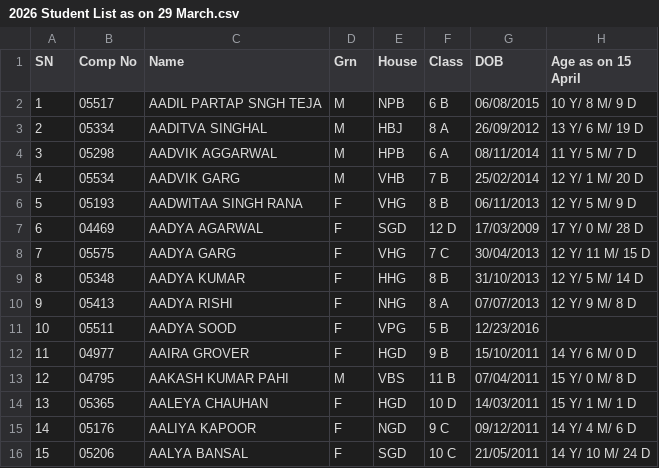
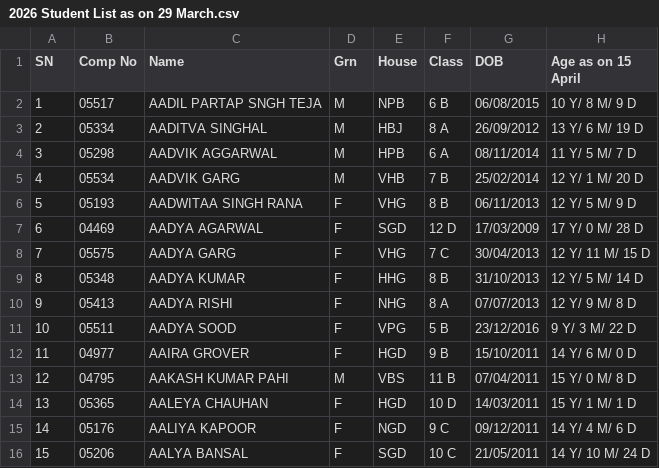
Before and after one commit to Agrim-sethi/Hodsons2, a CSV file: utils/2026 Student List as on 29 March.csv, drawn as a sheet; only a part is shown.

```diff
--- a/utils/2026 Student List as on 29 March.csv
+++ b/utils/2026 Student List as on 29 March.csv
@@ -10,3 +10,3 @@ SN,Comp No,Name,Grn,House,Class,DOB,Age as on 15 April
 9, 05413,AADYA RISHI,F,NHG,8 A,07/07/2013,12 Y/ 9 M/ 8 D
-10, 05511,AADYA SOOD,F,VPG,5 B,12/23/2016,
+10, 05511,AADYA SOOD,F,VPG,5 B,23/12/2016,9 Y/ 3 M/ 22 D
 11, 04977,AAIRA GROVER,F,HGD,9 B,15/10/2011,14 Y/ 6 M/ 0 D
```
Also changed, not shown: 1 other file.
